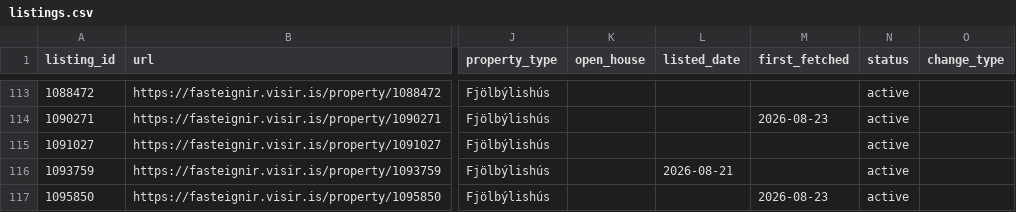
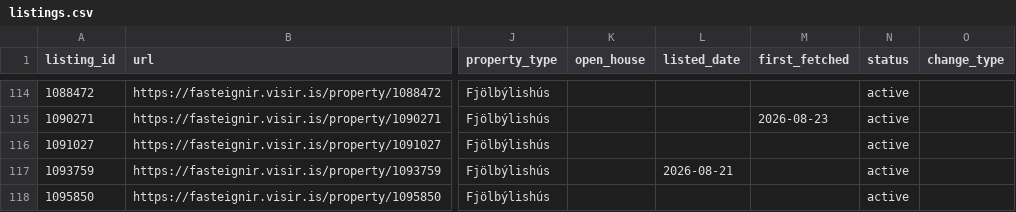
Before and after one commit to alruts/fasteignir-listing-monitor, a CSV file: data/listings.csv, drawn as a sheet; only a part is shown, gaps mark what is left out; addresses are those after the commit; the diff covers the shown part only; the diff names each change by its address in the sheet, - before the commit and + after, or states it on an @@ line.

Commit message:
Update house listings

```diff
--- a/data/listings.csv
+++ b/data/listings.csv
-M118 (first_fetched): 2026-08-23
+M118 (first_fetched): (empty)
```
Also changed, not shown: 5 added rows and 3 edited cells elsewhere in this file, 2 other files.
